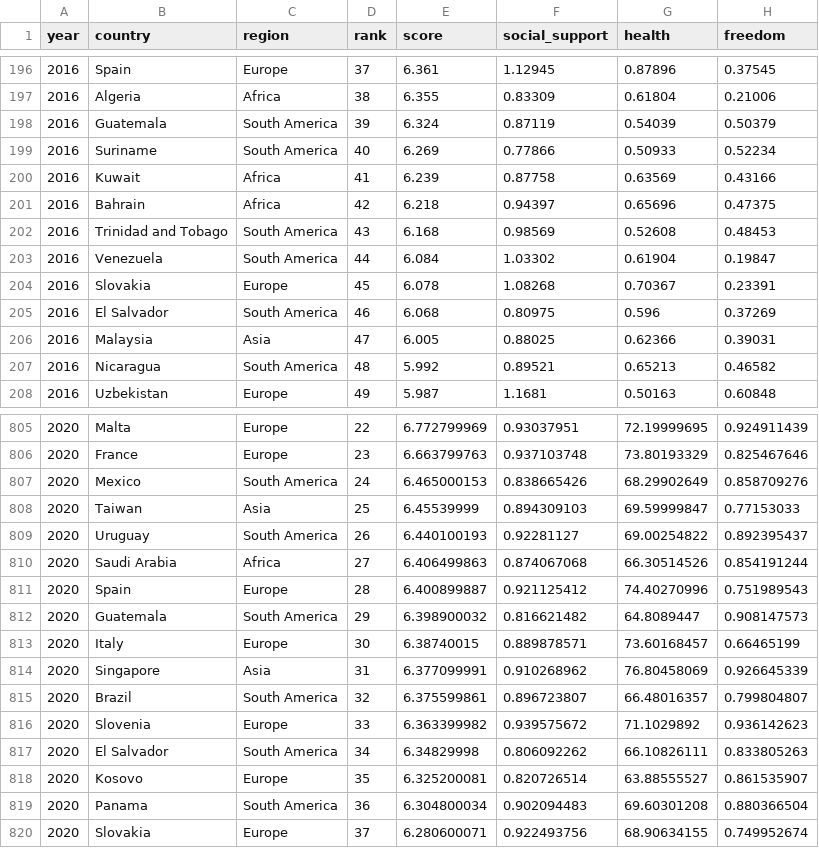
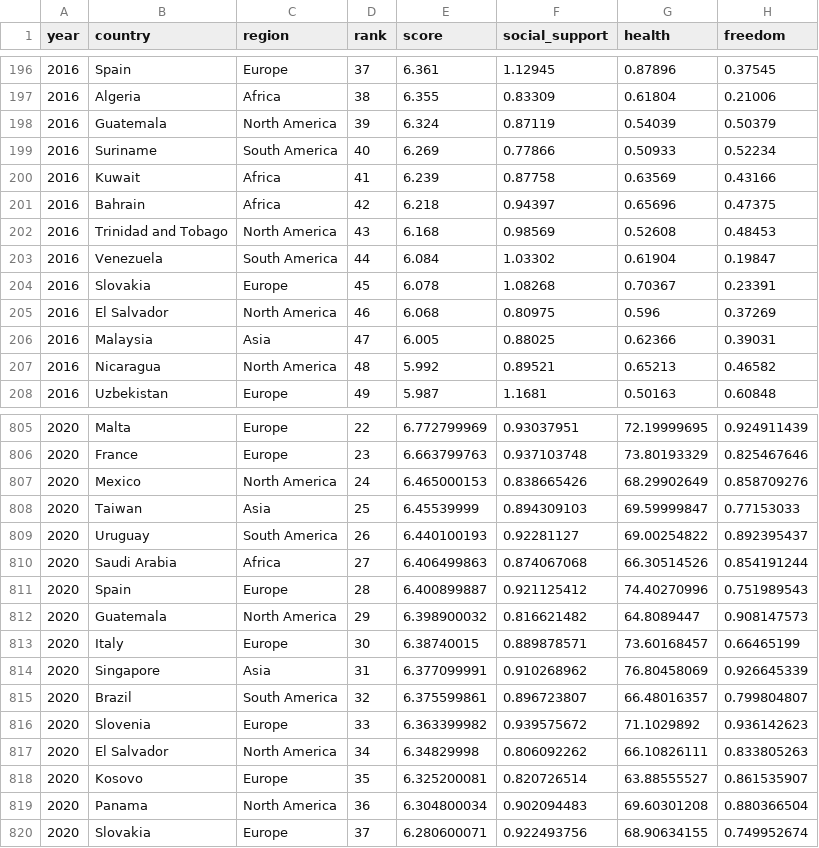
Before and after one commit to rcm2000/BigdataService_team1, a CSV file: project01/data/data_LC.csv (was project01/data/data02.csv), drawn as a sheet; only a part is shown, gaps mark what is left out; the diff covers the shown part only; the diff names each change by its address in the sheet, - before the commit and + after, or states it on an @@ line.

```diff
--- a/project01/data/data02.csv
+++ b/project01/data/data_LC.csv
-C198 (region): South America
+C198 (region): North America
-C202 (region): South America
+C202 (region): North America
-C205 (region): South America
+C205 (region): North America
-C207 (region): South America
+C207 (region): North America
-C807 (region): South America
+C807 (region): North America
-C812 (region): South America
+C812 (region): North America
-C817 (region): South America
+C817 (region): North America
-C819 (region): South America
+C819 (region): North America
```
Also changed, not shown: 67 edited cells elsewhere in this file, 35 other files.
